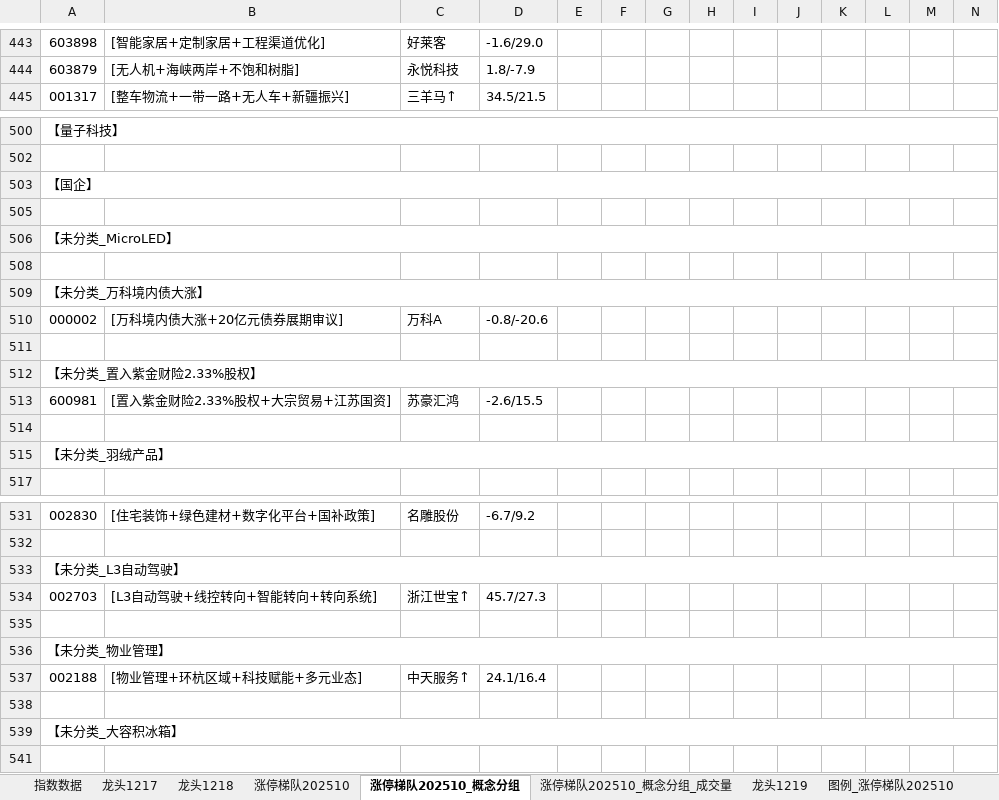
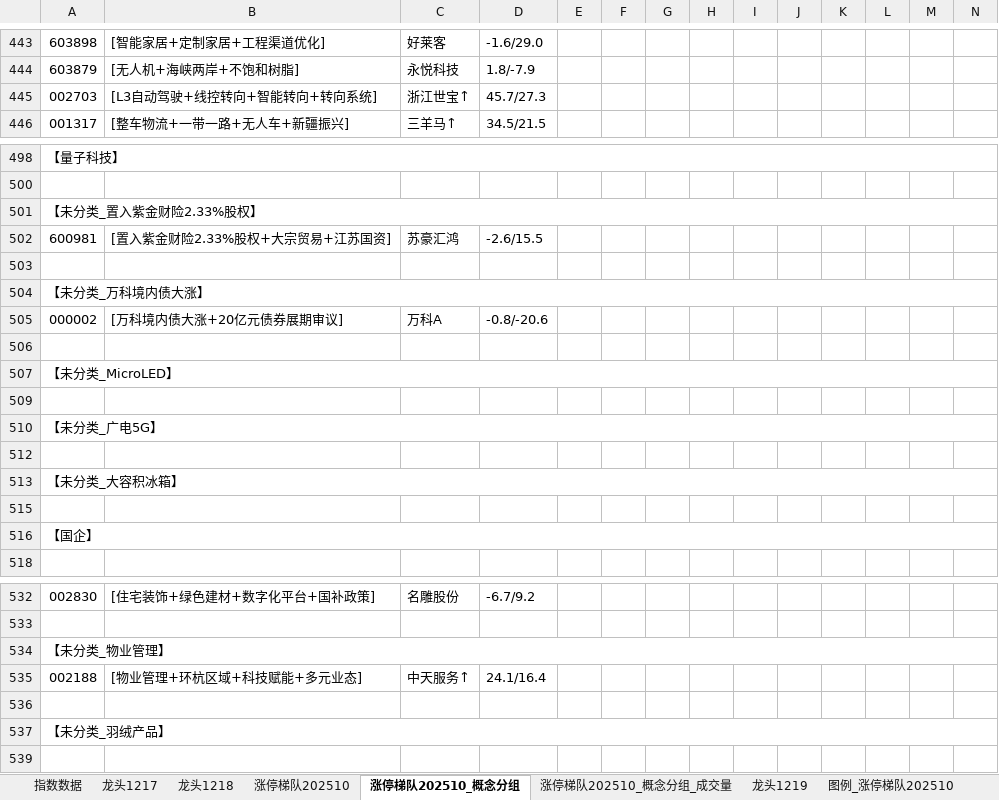
Before and after one commit to KealLiang/HardTrading, an Excel workbook: excel/ladder_analysis.xlsx, sheet 涨停梯队202510_概念分组, drawn as a sheet; only a part is shown, gaps mark what is left out; values as stored, in another font and other column widths than the file's, no cell formats; removed rows and columns are numbered as before the commit, all else as after; rows hold the shown columns only; the diff covers the shown part only; the diff names each change by its address in the sheet, - before the commit and + after, or states it on an @@ line.

```diff
--- a/excel/ladder_analysis.xlsx (sheet 涨停梯队202510_概念分组)
+++ b/excel/ladder_analysis.xlsx (sheet 涨停梯队202510_概念分组)
@@ row 534 moved to row 445: 002703 @@
-A501: (empty)
+A501: 【未分类_置入紫金财险2.33%股权】
+A501:AX501 merged
@@ row 513 moved to row 502: 600981 @@
-row 512: 【未分类_置入紫金财险2.33%股权】
@@ row 506 moved to row 507: 【未分类_MicroLED】 @@
@@ row 482 moved to row 510: 【未分类_广电5G】 @@
-A512: 【未分类_羽绒产品】
+A512: (empty)
-A515:AX515 merged
@@ row 539 moved to row 513: 【未分类_大容积冰箱】 @@
+row 515: (empty)
@@ row 503 moved to row 516: 【国企】 @@
-row 533: 【未分类_L3自动驾驶】
-row 535: (empty)
+row 537: 【未分类_羽绒产品】
```
Also changed, not shown: 3 added rows, 4 removed rows and 3 moved rows elsewhere in this sheet, sheet 涨停梯队202510, sheet 涨停梯队202510_概念分组_成交量, sheet 龙头1219, sheet 图例_涨停梯队202510, cell formats, 1 other file.
